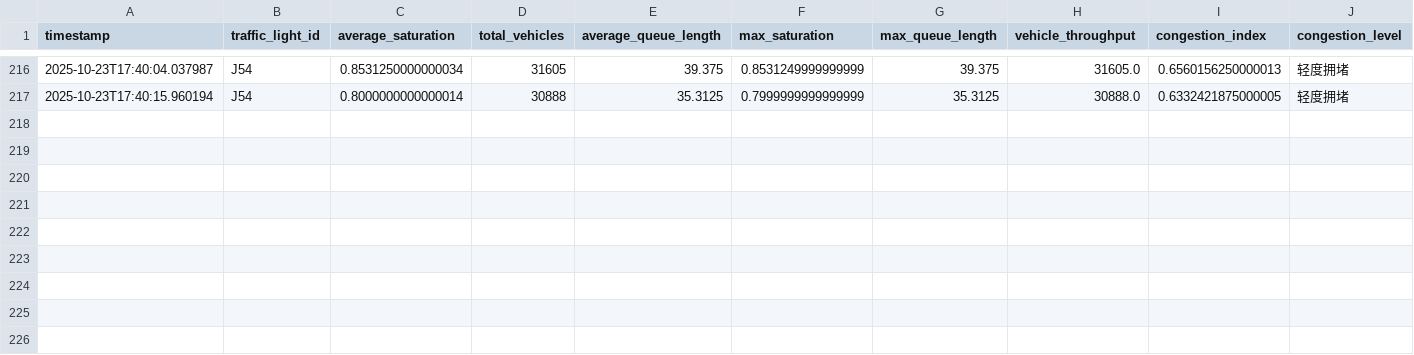
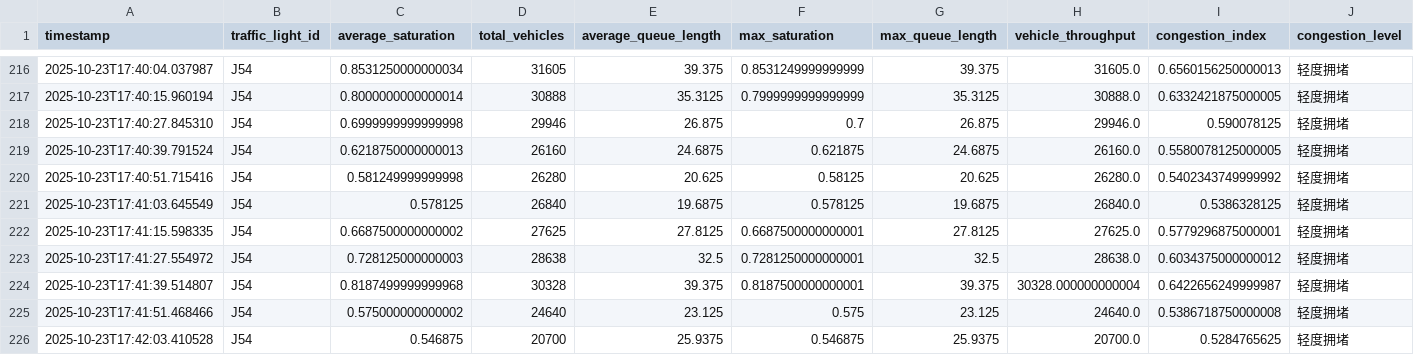
Before and after one commit to AIMSLaboratory/DeepSignal, a CSV file: intersection_metrics.csv, drawn as a sheet; only a part is shown, gaps mark what is left out.

```diff
--- a/intersection_metrics.csv
+++ b/intersection_metrics.csv
@@ -217 +217,10 @@ timestamp,traffic_light_id,average_saturation,total_vehicles,average_queue_lengt
 2025-10-23T17:40:15.960194,J54,0.8000000000000014,30888,35.3125,0.7999999999999999,35.3125,30888.0,0.6332421875000005,轻度拥堵
+2025-10-23T17:40:27.845310,J54,0.6999999999999998,29946,26.875,0.7,26.875,29946.0,0.590078125,轻度拥堵
+2025-10-23T17:40:39.791524,J54,0.6218750000000013,26160,24.6875,0.621875,24.6875,26160.0,0.5580078125000005,轻度拥堵
+2025-10-23T17:40:51.715416,J54,0.581249999999998,26280,20.625,0.58125,20.625,26280.0,0.5402343749999992,轻度拥堵
+2025-10-23T17:41:03.645549,J54,0.578125,26840,19.6875,0.578125,19.6875,26840.0,0.5386328125,轻度拥堵
+2025-10-23T17:41:15.598335,J54,0.6687500000000002,27625,27.8125,0.6687500000000001,27.8125,27625.0,0.5779296875000001,轻度拥堵
+2025-10-23T17:41:27.554972,J54,0.728125000000003,28638,32.5,0.7281250000000001,32.5,28638.0,0.6034375000000012,轻度拥堵
+2025-10-23T17:41:39.514807,J54,0.8187499999999968,30328,39.375,0.8187500000000001,39.375,30328.000000000004,0.6422656249999987,轻度拥堵
+2025-10-23T17:41:51.468466,J54,0.575000000000002,24640,23.125,0.575,23.125,24640.0,0.5386718750000008,轻度拥堵
+2025-10-23T17:42:03.410528,J54,0.546875,20700,25.9375,0.546875,25.9375,20700.0,0.5284765625,轻度拥堵
```
Also changed, not shown: 2 other files.
